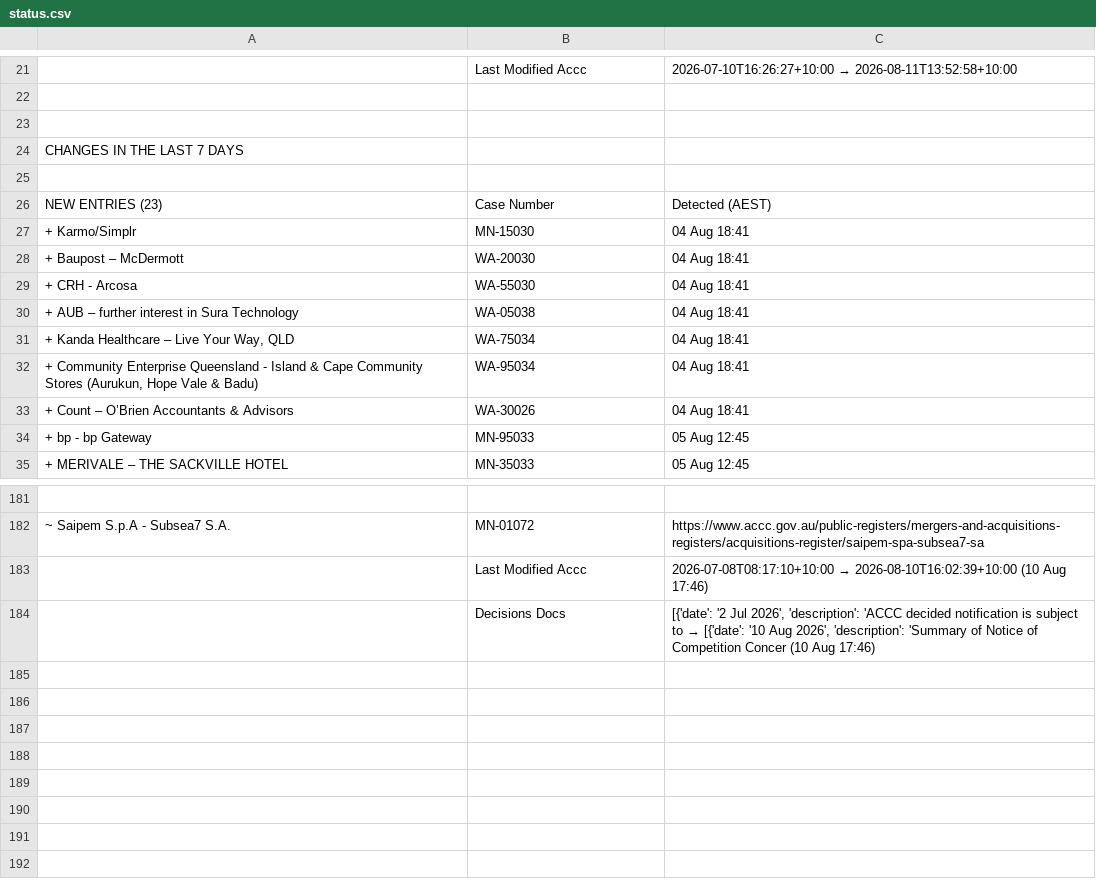
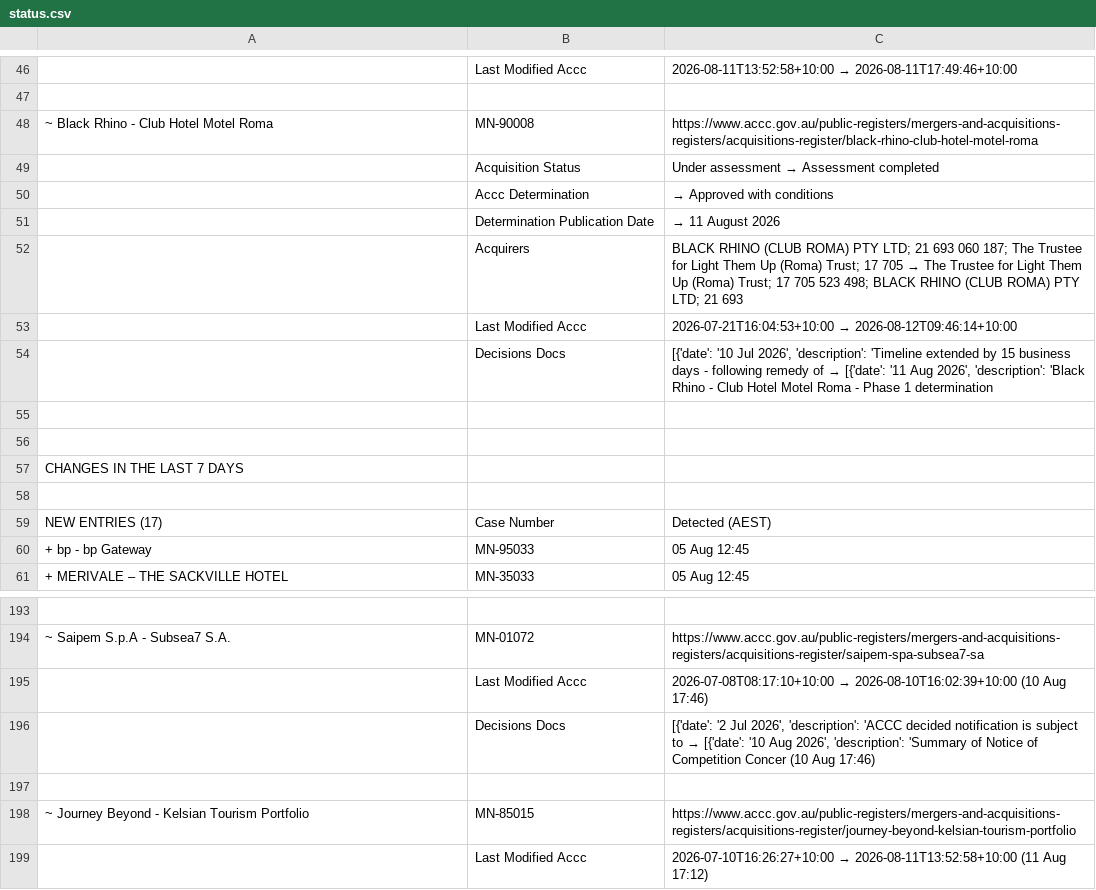
Before and after one commit to Test0112358/notification-check, a CSV file: data/status.csv, drawn as a sheet; only a part is shown, gaps mark what is left out; removed rows and columns are numbered as before the commit, all else as after; the diff covers the shown part only; the diff names each change by its address in the sheet, - before the commit and + after, or states it on an @@ line.

```diff
--- a/data/status.csv
+++ b/data/status.csv
@@ C46: 2026-07-10T16:26:27+10:00 → 2026-08-11T13:52:58+10:00 → 2026-08-11T13:52:58+10:00 → 2026-08-11T17:49:46+10:00 @@
+row 47: (empty)
+row 48: ~ Black Rhino - Club Hotel Motel Roma | MN-90008 | https://www.accc.gov.au/public-registers/mergers-and-acquisitions-registers/acquisitions-register/black-rhino-club-hotel-motel-roma
+row 49:  | Acquisition Status | Under assessment → Assessment completed
+row 50:  | Accc Determination | → Approved with conditions
+row 51:  | Determination Publication Date | → 11 August 2026
+row 52:  | Acquirers | BLACK RHINO (CLUB ROMA) PTY LTD; 21 693 060 187; The Trustee for Light Them Up (Roma) Trust; 17 705 → The Trustee for Light Them Up (Roma) Trust; 17 705 523 498; BLACK RHINO (CLUB ROMA) PTY LTD; 21 693
+row 53:  | Last Modified Accc | 2026-07-21T16:04:53+10:00 → 2026-08-12T09:46:14+10:00
+row 54:  | Decisions Docs | [{'date': '10 Jul 2026', 'description': 'Timeline extended by 15 business days - following remedy of → [{'date': '11 Aug 2026', 'description': 'Black Rhino - Club Hotel Motel Roma - Phase 1 determination
-A59: NEW ENTRIES (23)
+A59: NEW ENTRIES (17)
-row 27: + Karmo/Simplr | MN-15030 | 04 Aug 18:41
-row 28: + Baupost – McDermott | WA-20030 | 04 Aug 18:41
-row 29: + CRH - Arcosa | WA-55030 | 04 Aug 18:41
-row 30: + AUB – further interest in Sura Technology | WA-05038 | 04 Aug 18:41
-row 31: + Kanda Healthcare – Live Your Way, QLD | WA-75034 | 04 Aug 18:41
-row 32: + Community Enterprise Queensland - Island & Cape Community Stores (Aurukun, Hope Vale & Badu) | WA-95034 | 04 Aug 18:41
-row 33: + Count – O’Brien Accountants & Advisors | WA-30026 | 04 Aug 18:41
+row 197: (empty)
+row 198: ~ Journey Beyond - Kelsian Tourism Portfolio | MN-85015 | https://www.accc.gov.au/public-registers/mergers-and-acquisitions-registers/acquisitions-register/journey-beyond-kelsian-tourism-portfolio
+row 199:  | Last Modified Accc | 2026-07-10T16:26:27+10:00 → 2026-08-11T13:52:58+10:00 (11 Aug 17:12)
```
Also changed, not shown: 27 added rows, 16 removed rows and 8 edited cells elsewhere in this file, data/register.csv, 7 other files.
